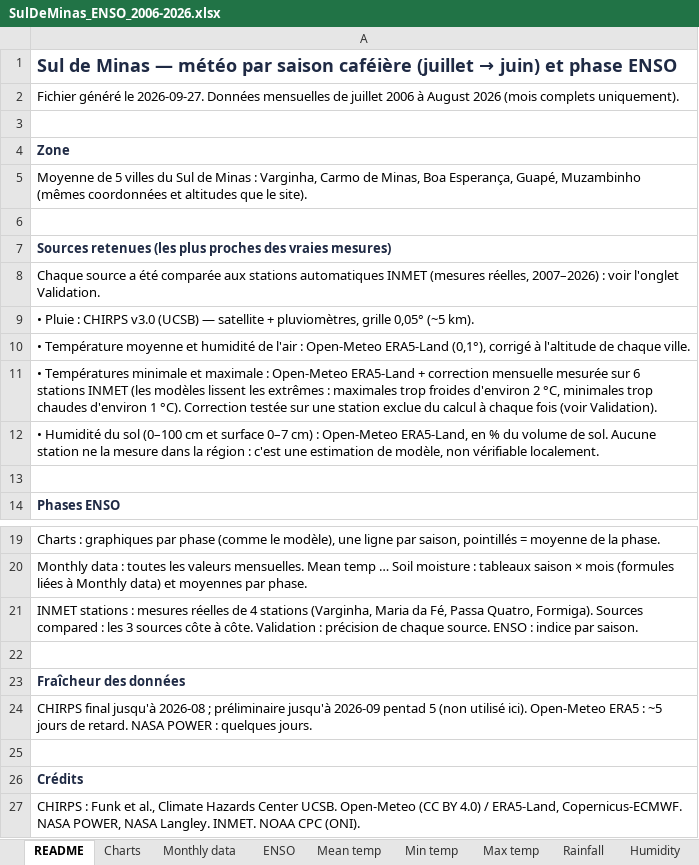
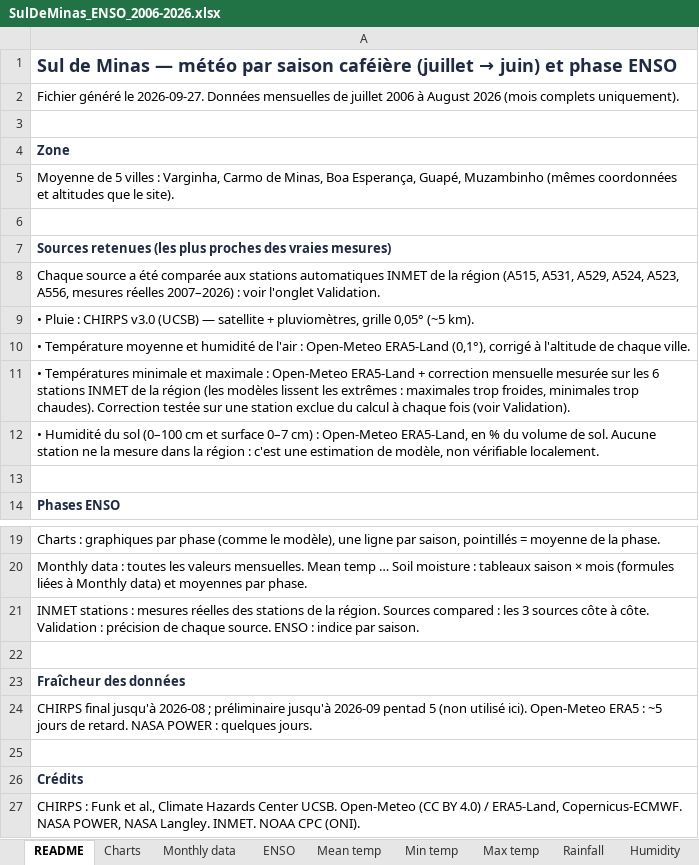
Before and after one commit to alissonkatymartinimoujawaz-hue/procafe, an Excel workbook: exports/SulDeMinas_ENSO_2006-2026.xlsx, sheet README, drawn as a sheet; only a part is shown, gaps mark what is left out; values as stored, in another font and other column widths than the file's, no borders; the diff names each change by its address in the sheet, - before the commit and + after, or states it on an @@ line.

```diff
--- a/exports/SulDeMinas_ENSO_2006-2026.xlsx (sheet README)
+++ b/exports/SulDeMinas_ENSO_2006-2026.xlsx (sheet README)
-A5: …5 villes du Sul de Minas : Varginha,…
+A5: …5 villes : Varginha,…
-A8: …automatiques INMET (mesures réelles, 2007–2026) :…
+A8: …automatiques INMET de la région (A515, A531, A529, A524, A523, A556, mesures réelles 2007–2026) :…
-A11: …mesurée sur 6 stations INMET (les modèles lissent les extrêmes : maximales trop froides d'environ 2 °C, minimales trop chaudes d'environ 1 °C). Correction testée…
+A11: …mesurée sur les 6 stations INMET de la région (les modèles lissent les extrêmes : maximales trop froides, minimales trop chaudes). Correction testée…
-A21: …mesures réelles de 4 stations (Varginha, Maria da Fé, Passa Quatro, Formiga). Sources compared…
+A21: …mesures réelles des stations de la région. Sources compared…
```
Also changed, not shown: sheet Validation, sheet Max temp, sheet Min temp, charts or pictures, 18 other files.
